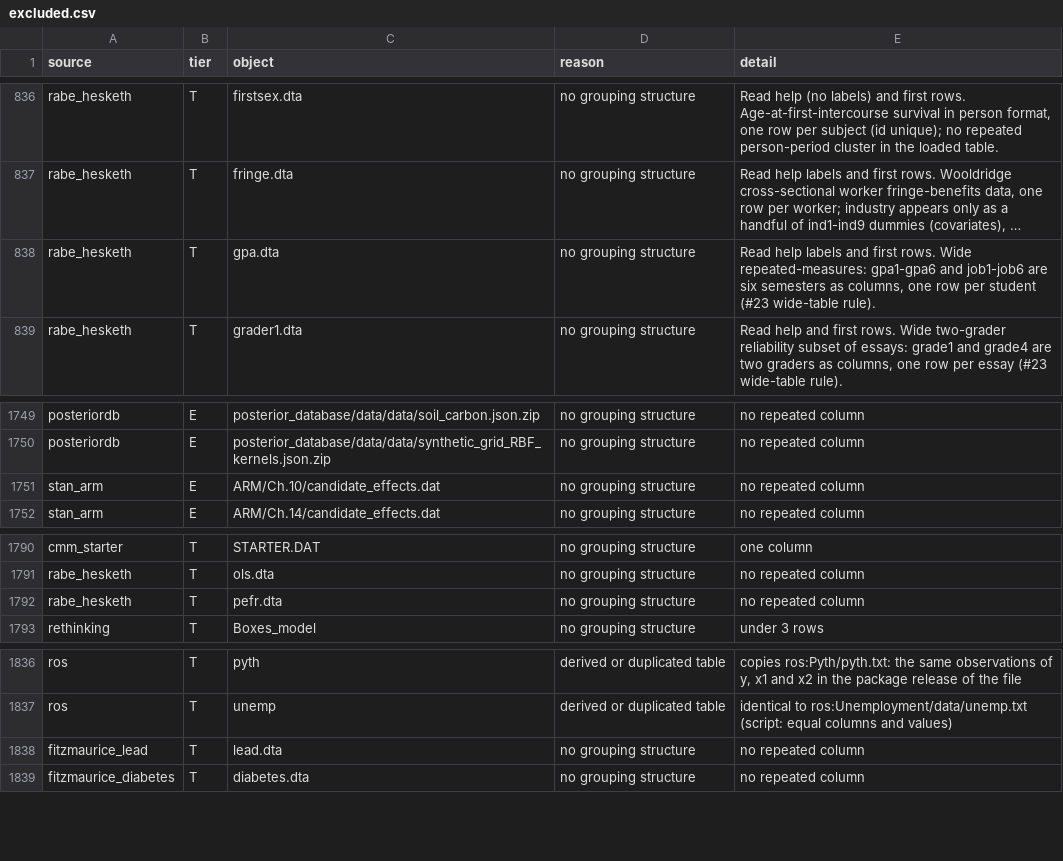
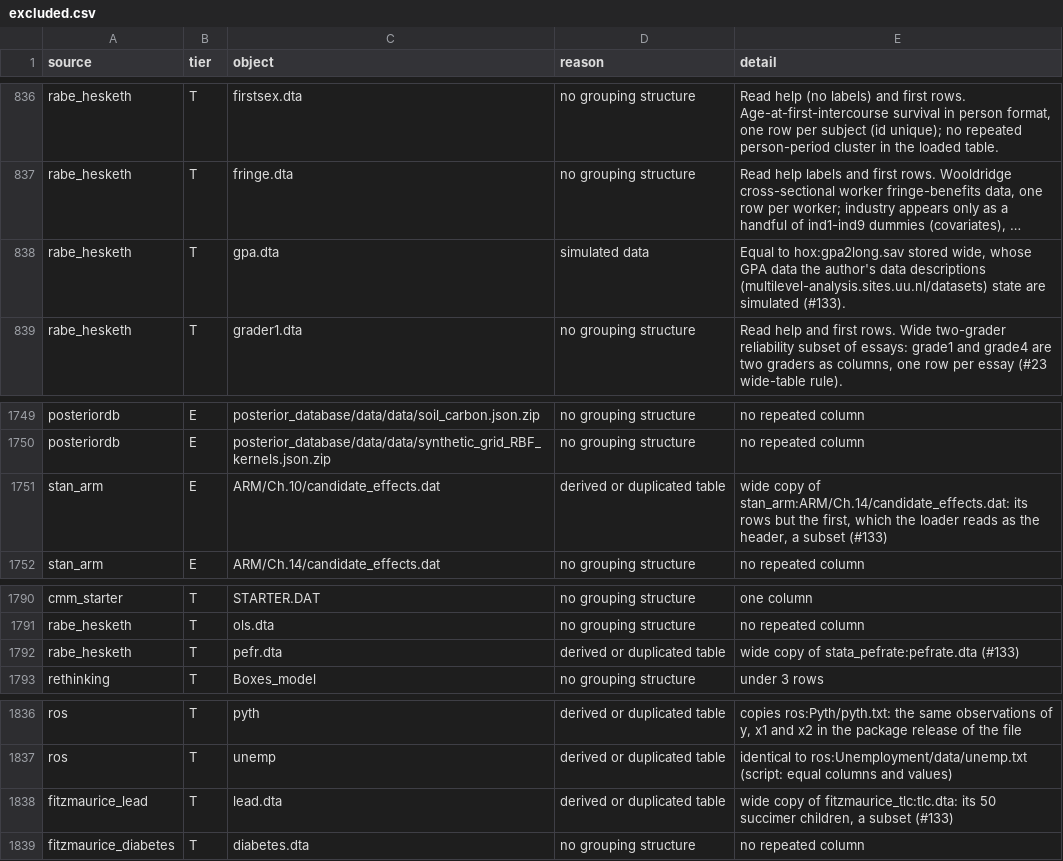
Before and after one commit to adkipnis/mixedbench, a CSV file: registry/excluded.csv, drawn as a sheet; only a part is shown, gaps mark what is left out; long unchanged cells end in …; the diff covers the shown part only; the diff names each change by its address in the sheet, - before the commit and + after, or states it on an @@ line.

Commit message:
registry: excluded.csv with the 21 wide copies and simulated twins out of the frame, as merge.py wrote it (#133)

```diff
--- a/registry/excluded.csv
+++ b/registry/excluded.csv
-D838 (reason): no grouping structure
+D838 (reason): simulated data
-E838 (detail): Read help labels and first rows. Wide repeated-measures: gpa1-gpa6 and job1-job6 are six semesters as columns, one row per student (#23 wide-table rule).
+E838 (detail): Equal to hox:gpa2long.sav stored wide, whose GPA data the author's data descriptions (multilevel-analysis.sites.uu.nl/datasets) state are simulated (#133).
-D1751 (reason): no grouping structure
+D1751 (reason): derived or duplicated table
-E1751 (detail): no repeated column
+E1751 (detail): wide copy of stan_arm:ARM/Ch.14/candidate_effects.dat: its rows but the first, which the loader reads as the header, a subset (#133)
-D1792 (reason): no grouping structure
+D1792 (reason): derived or duplicated table
-E1792 (detail): no repeated column
+E1792 (detail): wide copy of stata_pefrate:pefrate.dta (#133)
-D1838 (reason): no grouping structure
+D1838 (reason): derived or duplicated table
-E1838 (detail): no repeated column
+E1838 (detail): wide copy of fitzmaurice_tlc:tlc.dta: its 50 succimer children, a subset (#133)
```
Also changed, not shown: 34 edited cells elsewhere in this file.
